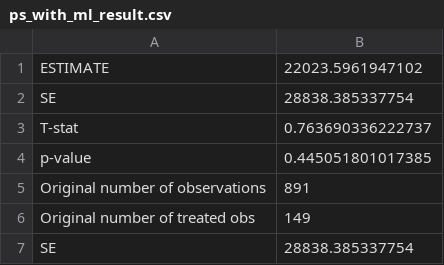
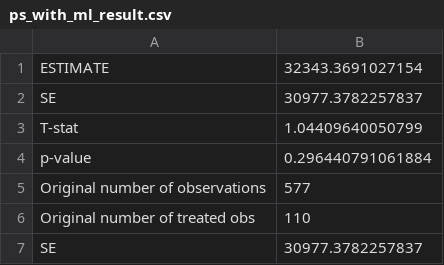
Before and after one commit to goriwaku/accelerator_analysis, a CSV file: result/ps_with_ml_result.csv, drawn as a sheet.

```diff
--- a/result/ps_with_ml_result.csv
+++ b/result/ps_with_ml_result.csv
@@ -1,7 +1,7 @@
-"ESTIMATE","22023.5961947102"
-"SE","28838.385337754"
-"T-stat","0.763690336222737"
-"p-value","0.445051801017385"
-"Original number of observations","891"
-"Original number of treated obs","149"
-"SE","28838.385337754"
+"ESTIMATE","32343.3691027154"
+"SE","30977.3782257837"
+"T-stat","1.04409640050799"
+"p-value","0.296440791061884"
+"Original number of observations","577"
+"Original number of treated obs","110"
+"SE","30977.3782257837"
```
Also changed, not shown: result/regression_result_accelerator_effect.csv, result/regression_result_timedelta.csv, 6 other files.
